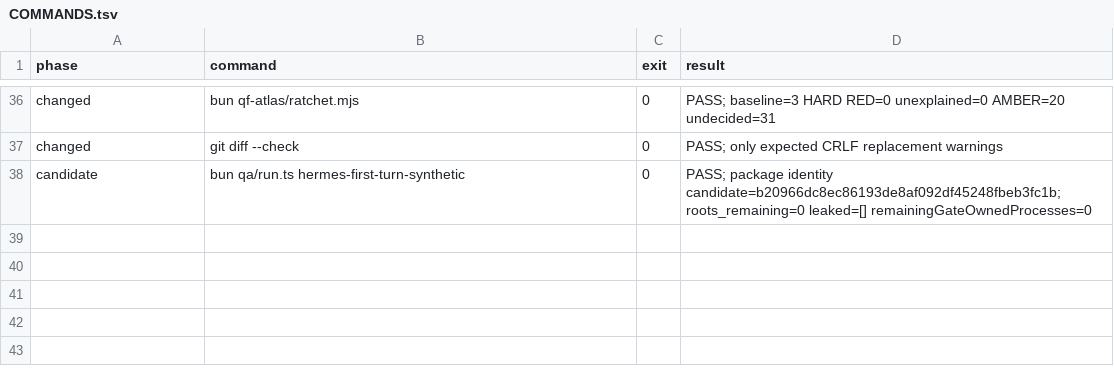
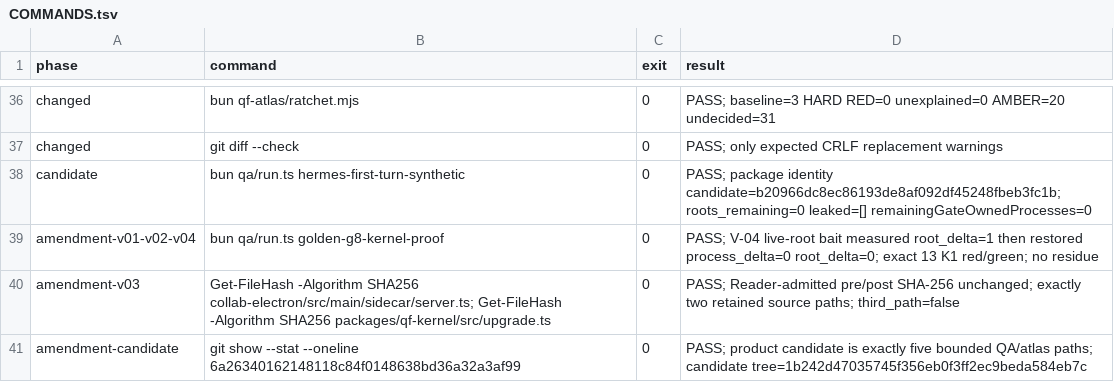
Before and after one commit to SidNig21/QuantFlow-Ontology, a TSV file: docs/orders/evidence/golden-baseline/g8/COMMANDS.tsv, drawn as a sheet; only a part is shown, gaps mark what is left out; the diff names each change by its address in the sheet, - before the commit and + after, or states it on an @@ line.

```diff
--- a/docs/orders/evidence/golden-baseline/g8/COMMANDS.tsv
+++ b/docs/orders/evidence/golden-baseline/g8/COMMANDS.tsv
+row 39: amendment-v01-v02-v04 | bun qa/run.ts golden-g8-kernel-proof | 0 | PASS; V-04 live-root bait measured root_delta=1 then restored process_delta=0 root_delta=0; exact 13 K1 red/green; no residue
+row 40: amendment-v03 | Get-FileHash -Algorithm SHA256 collab-electron/src/main/sidecar/server.ts; Get-FileHash -Algorithm SHA256 packages/qf-kernel/src/upgrade.ts | 0 | PASS; Reader-admitted pre/post SHA-256 unchanged; exactly two retained source paths; third_path=false
+row 41: amendment-candidate | git show --stat --oneline 6a26340162148118c84f0148638bd36a32a3af99 | 0 | PASS; product candidate is exactly five bounded QA/atlas paths; candidate tree=1b242d47035745f356eb0f3ff2ec9beda584eb7c
```
Also changed, not shown: docs/orders/evidence/golden-baseline/g8/CANDIDATE-LEDGER.tsv, docs/orders/evidence/golden-baseline/g8/FALSIFIERS.tsv, 1 other file.
